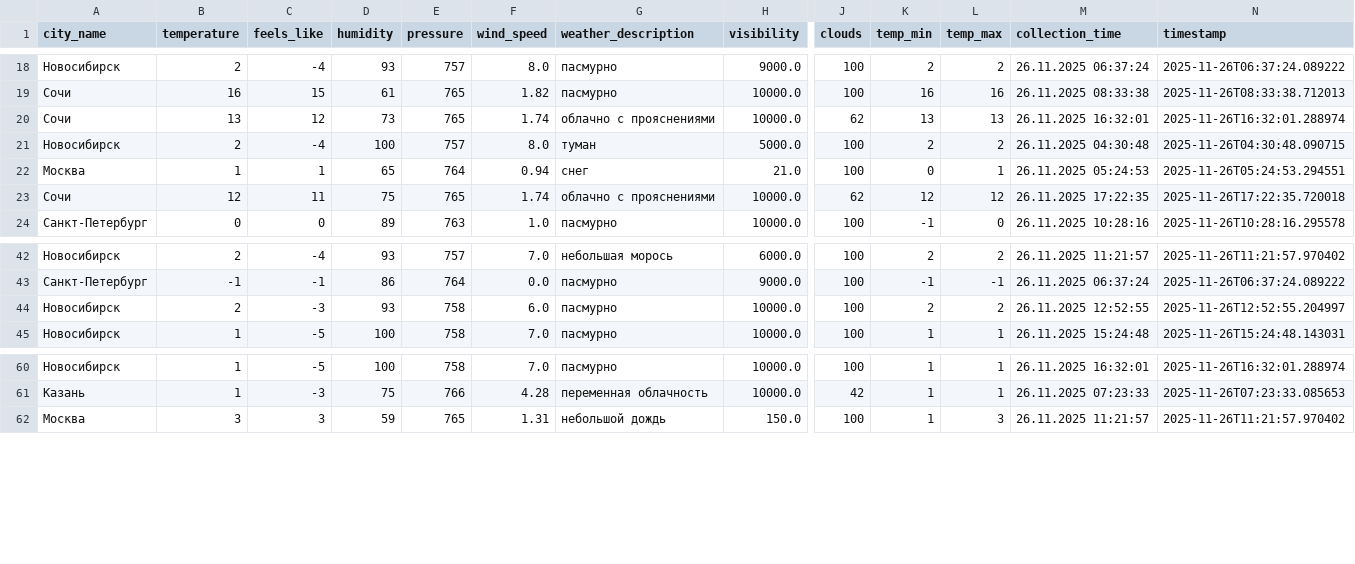
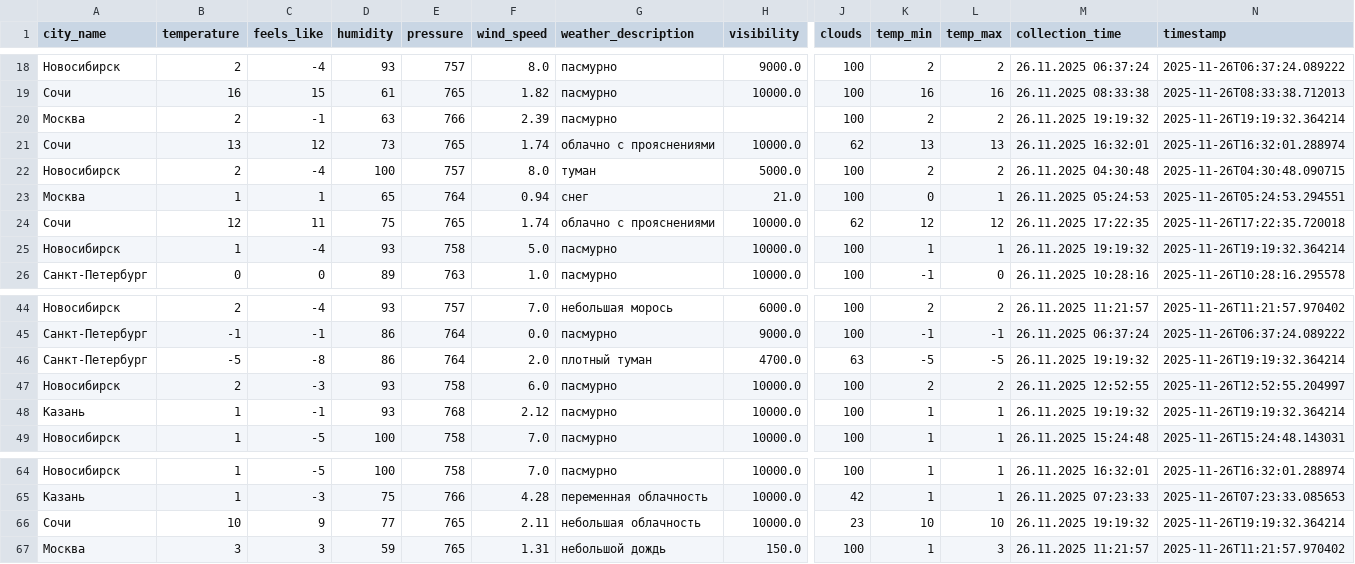
Before and after one commit to julia-JT/Weather_tourism_pipeline, a CSV file: data/enriched/weather_enriched_20251126.csv, drawn as a sheet; only a part is shown, gaps mark what is left out; rows hold the shown columns only; the diff names each change by its address in the sheet, - before the commit and + after, or states it on an @@ line.

```diff
--- a/data/enriched/weather_enriched_20251126.csv
+++ b/data/enriched/weather_enriched_20251126.csv
+row 20: Москва | 2 | -1 | 63 | 766 | 2.39 | пасмурно |  | 100 | 2 | 2 | 26.11.2025 19:19:32 | 2025-11-26T19:19:32.364214
+row 25: Новосибирск | 1 | -4 | 93 | 758 | 5.0 | пасмурно | 10000.0 | 100 | 1 | 1 | 26.11.2025 19:19:32 | 2025-11-26T19:19:32.364214
+row 46: Санкт-Петербург | -5 | -8 | 86 | 764 | 2.0 | плотный туман | 4700.0 | 63 | -5 | -5 | 26.11.2025 19:19:32 | 2025-11-26T19:19:32.364214
+row 48: Казань | 1 | -1 | 93 | 768 | 2.12 | пасмурно | 10000.0 | 100 | 1 | 1 | 26.11.2025 19:19:32 | 2025-11-26T19:19:32.364214
+row 66: Сочи | 10 | 9 | 77 | 765 | 2.11 | небольшая облачность | 10000.0 | 23 | 10 | 10 | 26.11.2025 19:19:32 | 2025-11-26T19:19:32.364214
```
Also changed, not shown: data/aggregated/city_tourism_rating.csv, data/aggregated/federal_districts_summary.csv, 19 other files.
